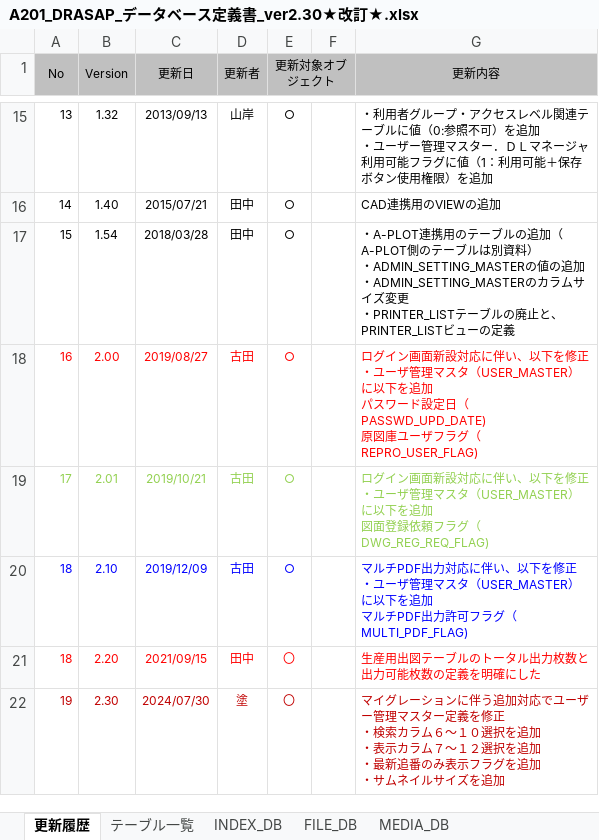
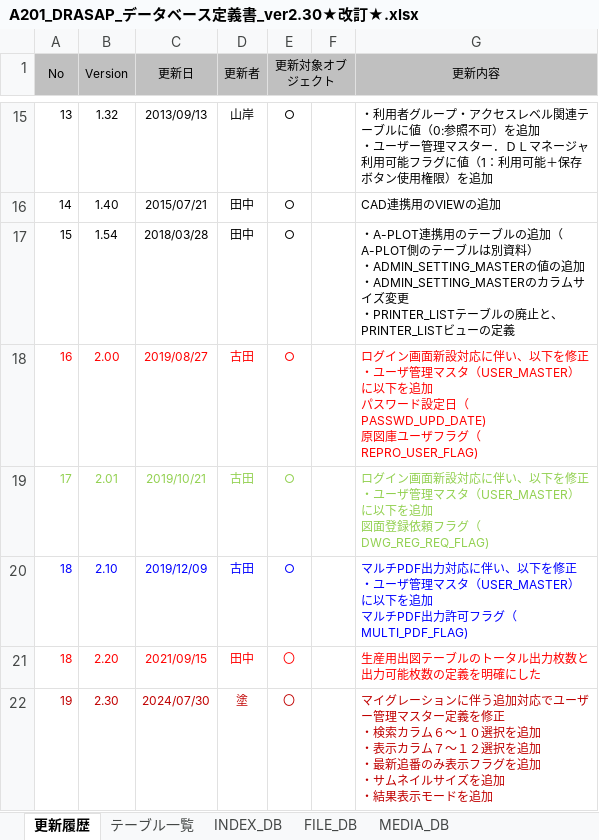
Before and after one commit to JishanTu/DRASAP_Web, an Excel workbook: PJ管理/01.成果物/03.DB定義/A201_DRASAP_データベース定義書_ver2.30★改訂★.xlsx, sheet 更新履歴, drawn as a sheet; only a part is shown, gaps mark what is left out; values as stored, in another font and other column widths than the file's, no borders; ↵ is a line break in a cell; the diff names each change by its address in the sheet, - before the commit and + after, or states it on an @@ line.

```diff
--- a/PJ管理/01.成果物/03.DB定義/A201_DRASAP_データベース定義書_ver2.30★改訂★.xlsx (sheet 更新履歴)
+++ b/PJ管理/01.成果物/03.DB定義/A201_DRASAP_データベース定義書_ver2.30★改訂★.xlsx (sheet 更新履歴)
-G22 (更新内容): …ズを追加
+G22 (更新内容): …ズを追加 ↵ ・結果表示モードを追加
```
Also changed, not shown: sheet USER_MASTER.
